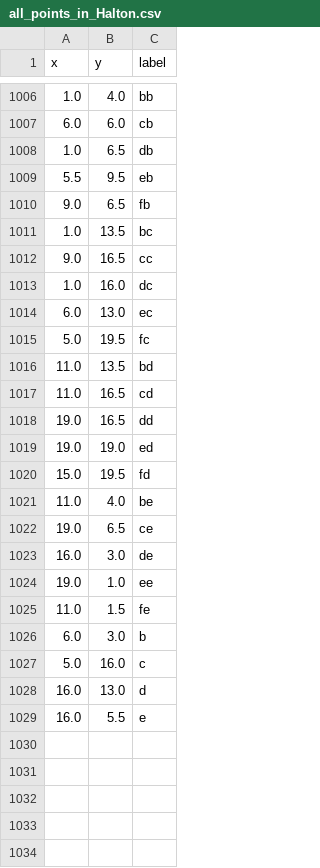
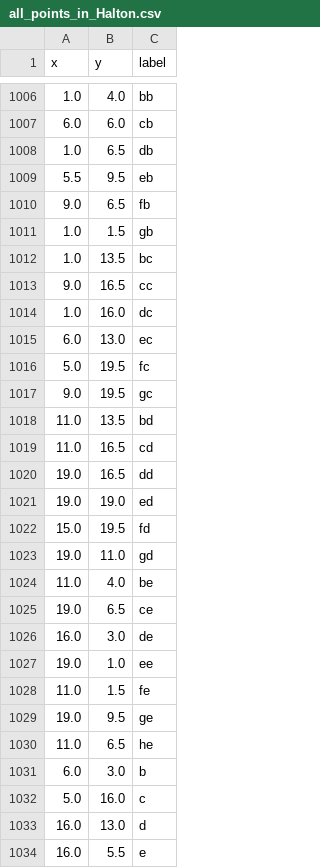
Before and after one commit to NancyLi02/OATH_Planner, a CSV file: lmco/ltl_automaton_planner/ltl_automaton_planner/all_points_in_Halton.csv, drawn as a sheet; only a part is shown, gaps mark what is left out.

```diff
--- a/lmco/ltl_automaton_planner/ltl_automaton_planner/all_points_in_Halton.csv
+++ b/lmco/ltl_automaton_planner/ltl_automaton_planner/all_points_in_Halton.csv
@@ -1010,2 +1010,3 @@ x,y,label
 9.0,6.5,fb
+1.0,1.5,gb
 1.0,13.5,bc
@@ -1015,2 +1016,3 @@ x,y,label
 5.0,19.5,fc
+9.0,19.5,gc
 11.0,13.5,bd
@@ -1020,2 +1022,3 @@ x,y,label
 15.0,19.5,fd
+19.0,11.0,gd
 11.0,4.0,be
@@ -1025,2 +1028,4 @@ x,y,label
 11.0,1.5,fe
+19.0,9.5,ge
+11.0,6.5,he
 6.0,3.0,b
```
Also changed, not shown: lmco/ltl_automaton_planner/ltl_automaton_planner/multi_source_dijkstra_distances.csv, 32 other files.
